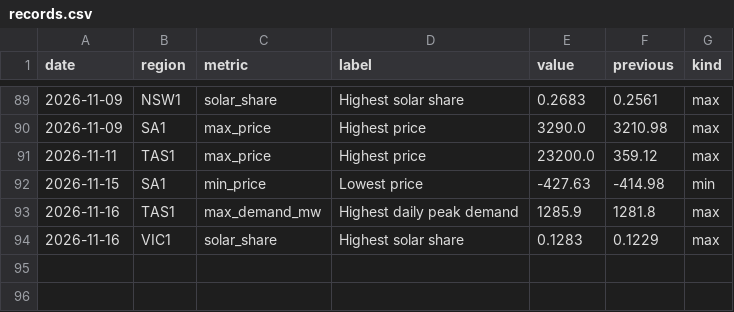
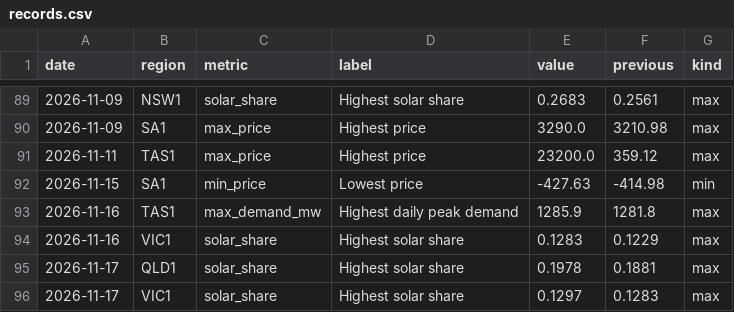
Before and after one commit to Guinerve/nem-pulse, a CSV file: data/records.csv, drawn as a sheet; only a part is shown, gaps mark what is left out; the diff names each change by its address in the sheet, - before the commit and + after, or states it on an @@ line.

```diff
--- a/data/records.csv
+++ b/data/records.csv
+row 95: 2026-11-17 | QLD1 | solar_share | Highest solar share | 0.1978 | 0.1881 | max
+row 96: 2026-11-17 | VIC1 | solar_share | Highest solar share | 0.1297 | 0.1283 | max
```
Also changed, not shown: data/latest.csv, 5 other files.
